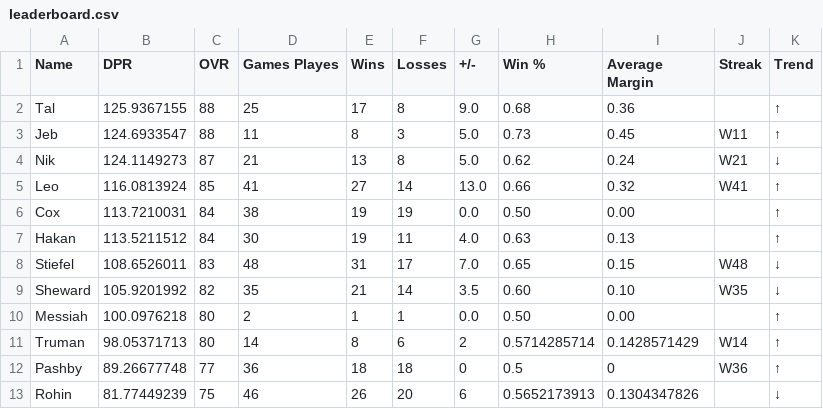
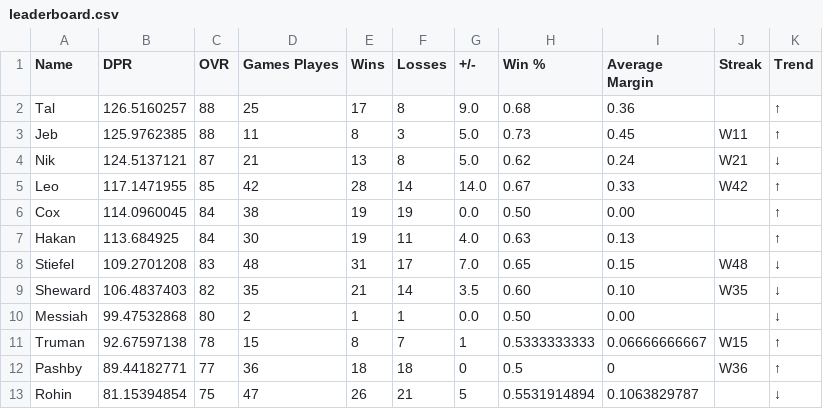
Before and after one commit to adamstiefel06/dpong-leaderboard, a CSV file: leaderboard.csv, drawn as a sheet; only a part is shown; the diff covers the shown part only.

```diff
--- a/leaderboard.csv
+++ b/leaderboard.csv
@@ -1,13 +1,13 @@
 Name,DPR,OVR,Games Playes,Wins,Losses,+/-,Win %,Average Margin,Streak,Trend
-Tal,125.9367155,88,25,17,8,9.0,0.68,0.36,,↑
-Jeb,124.6933547,88,11,8,3,5.0,0.73,0.45,W11,↑
-Nik,124.1149273,87,21,13,8,5.0,0.62,0.24,W21,↓
-Leo,116.0813924,85,41,27,14,13.0,0.66,0.32,W41,↑
-Cox,113.7210031,84,38,19,19,0.0,0.50,0.00,,↑
-Hakan,113.5211512,84,30,19,11,4.0,0.63,0.13,,↑
-Stiefel,108.6526011,83,48,31,17,7.0,0.65,0.15,W48,↓
-Sheward,105.9201992,82,35,21,14,3.5,0.60,0.10,W35,↓
-Messiah,100.0976218,80,2,1,1,0.0,0.50,0.00,,↑
-Truman,98.05371713,80,14,8,6,2,0.5714285714,0.1428571429,W14,↑
-Pashby,89.26677748,77,36,18,18,0,0.5,0,W36,↑
-Rohin,81.77449239,75,46,26,20,6,0.5652173913,0.1304347826,,↓
+Tal,126.5160257,88,25,17,8,9.0,0.68,0.36,,↑
+Jeb,125.9762385,88,11,8,3,5.0,0.73,0.45,W11,↑
+Nik,124.5137121,87,21,13,8,5.0,0.62,0.24,W21,↓
+Leo,117.1471955,85,42,28,14,14.0,0.67,0.33,W42,↑
+Cox,114.0960045,84,38,19,19,0.0,0.50,0.00,,↑
+Hakan,113.684925,84,30,19,11,4.0,0.63,0.13,,↑
+Stiefel,109.2701208,83,48,31,17,7.0,0.65,0.15,W48,↓
+Sheward,106.4837403,82,35,21,14,3.5,0.60,0.10,W35,↓
+Messiah,99.47532868,80,2,1,1,0.0,0.50,0.00,,↓
+Truman,92.67597138,78,15,8,7,1,0.5333333333,0.06666666667,W15,↑
+Pashby,89.44182771,77,36,18,18,0,0.5,0,W36,↑
+Rohin,81.15394854,75,47,26,21,5,0.5531914894,0.1063829787,,↓
```
Also changed, not shown: 1 added row, 1 removed row and 10 edited cells elsewhere in this file.
